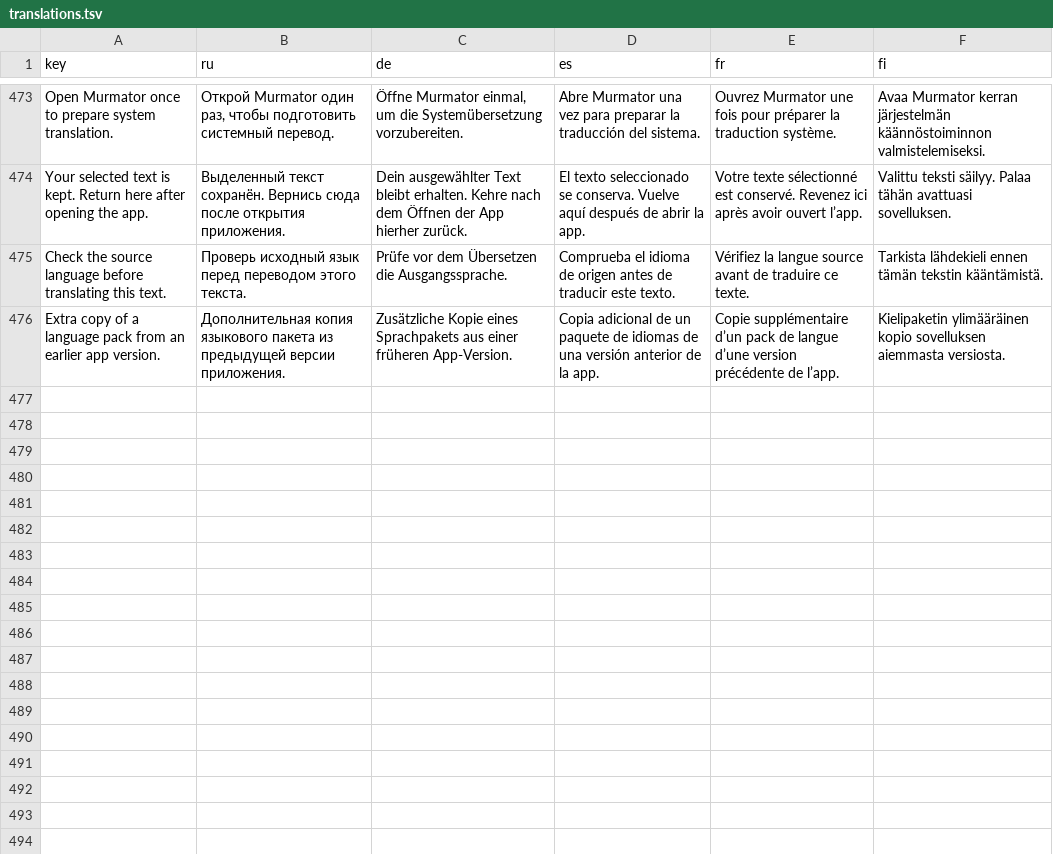
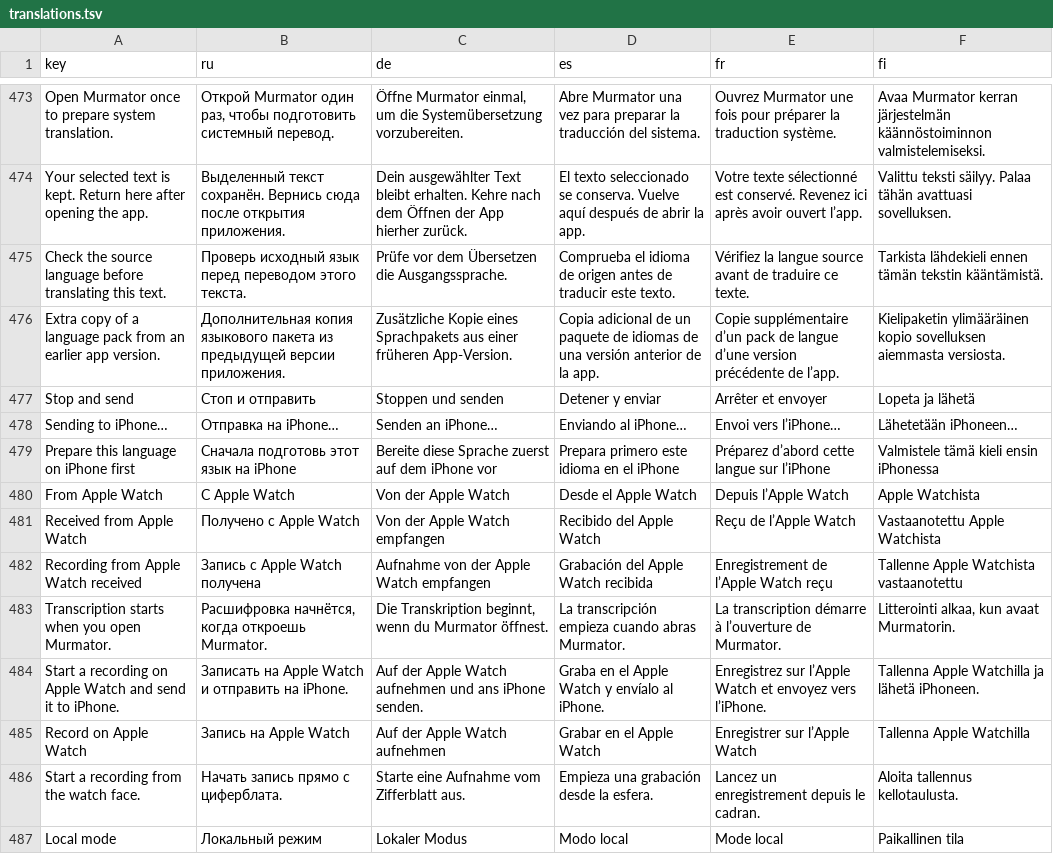
Before and after one commit to bshk-app/murmur, a TSV file: Applications/iOS/Localization/translations.tsv, drawn as a sheet; only a part is shown, gaps mark what is left out; the diff names each change by its address in the sheet, - before the commit and + after, or states it on an @@ line.

Commit message:
feat(watch): record voice notes on Apple Watch and get the text back
The watch records a note and hands the file to the iPhone; recognition
stays on the phone, where the models live. The transcript travels back to
the wrist, so a thought captured on a walk is readable without taking the
phone out.

Recording starts without hunting for the app: a complication on the watch
face, the Action Button, or Shortcuts. All three land in the same request
and the app opens already recording.

Two things about the handover are easy to get wrong and cost the whole
feature, so both are load-bearing and documented in Watch/README.md. A file
transfer does not wake the iPhone app, so the watch sends a message
alongside it; that message must not be guarded on isReachable, which
reports false negatives. The phone declares a background mode so it is
eligible for Background App Refresh at all.

A note that arrives while the phone is away is transcribed there and then
when the phone's own measured speed says it will finish inside the grace
period, and otherwise waits for a scheduler slot or for the app to open.
The estimate is measured rather than assumed: the phone records how long
loading and decoding actually take and adjusts.

```diff
--- a/Applications/iOS/Localization/translations.tsv
+++ b/Applications/iOS/Localization/translations.tsv
+row 477: Stop and send | Стоп и отправить | Stoppen und senden | Detener y enviar | Arrêter et envoyer | Lopeta ja lähetä
+row 478: Sending to iPhone… | Отправка на iPhone… | Senden an iPhone… | Enviando al iPhone… | Envoi vers l’iPhone… | Lähetetään iPhoneen…
+row 479: Prepare this language on iPhone first | Сначала подготовь этот язык на iPhone | Bereite diese Sprache zuerst auf dem iPhone vor | Prepara primero este idioma en el iPhone | Préparez d’abord cette langue sur l’iPhone | Valmistele tämä kieli ensin iPhonessa
+row 480: From Apple Watch | С Apple Watch | Von der Apple Watch | Desde el Apple Watch | Depuis l’Apple Watch | Apple Watchista
+row 481: Received from Apple Watch | Получено с Apple Watch | Von der Apple Watch empfangen | Recibido del Apple Watch | Reçu de l’Apple Watch | Vastaanotettu Apple Watchista
+row 482: Recording from Apple Watch received | Запись с Apple Watch получена | Aufnahme von der Apple Watch empfangen | Grabación del Apple Watch recibida | Enregistrement de l’Apple Watch reçu | Tallenne Apple Watchista vastaanotettu
+row 483: Transcription starts when you open Murmator. | Расшифровка начнётся, когда откроешь Murmator. | Die Transkription beginnt, wenn du Murmator öffnest. | La transcripción empieza cuando abras Murmator. | La transcription démarre à l’ouverture de Murmator. | Litterointi alkaa, kun avaat Murmatorin.
+row 484: Start a recording on Apple Watch and send it to iPhone. | Записать на Apple Watch и отправить на iPhone. | Auf der Apple Watch aufnehmen und ans iPhone senden. | Graba en el Apple Watch y envíalo al iPhone. | Enregistrez sur l’Apple Watch et envoyez vers l’iPhone. | Tallenna Apple Watchilla ja lähetä iPhoneen.
+row 485: Record on Apple Watch | Запись на Apple Watch | Auf der Apple Watch aufnehmen | Grabar en el Apple Watch | Enregistrer sur l’Apple Watch | Tallenna Apple Watchilla
+row 486: Start a recording from the watch face. | Начать запись прямо с циферблата. | Starte eine Aufnahme vom Zifferblatt aus. | Empieza una grabación desde la esfera. | Lancez un enregistrement depuis le cadran. | Aloita tallennus kellotaulusta.
+row 487: Local mode | Локальный режим | Lokaler Modus | Modo local | Mode local | Paikallinen tila
```
Also changed, not shown: 40 other files.
